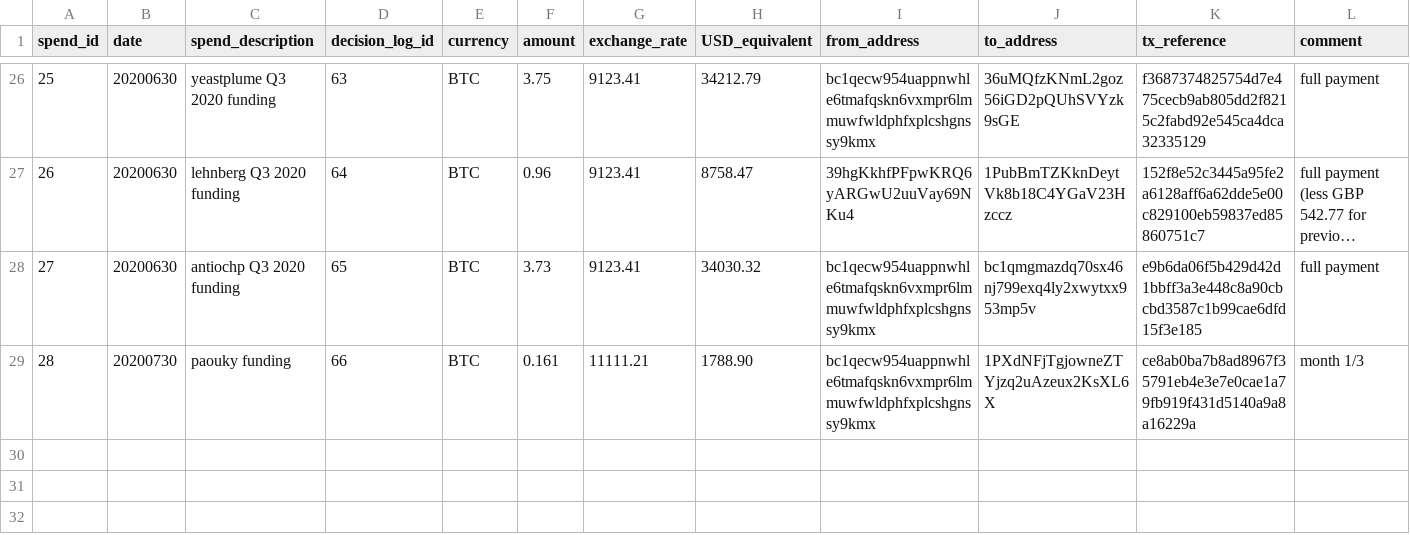
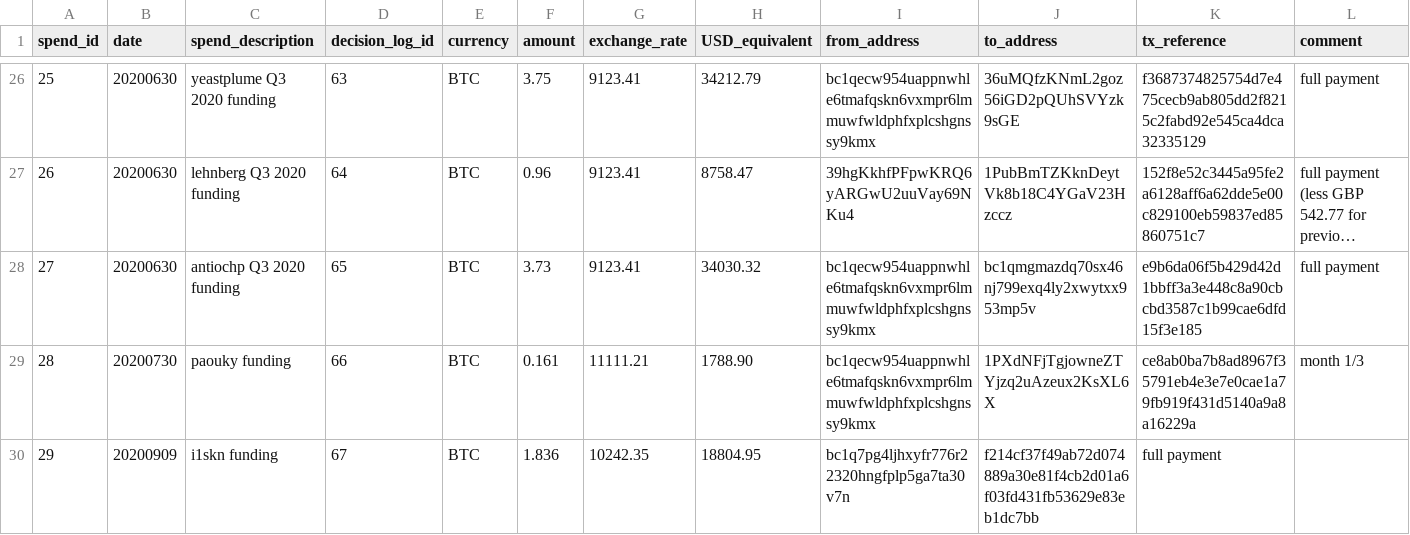
Before and after one commit to mimblewimble/grin-pm, a CSV file: financials/spending_log.csv, drawn as a sheet; only a part is shown, gaps mark what is left out; long unchanged cells end in …; the diff names each change by its address in the sheet, - before the commit and + after, or states it on an @@ line.

Commit message:
add entry 29: i1skn funding request payment

```diff
--- a/financials/spending_log.csv
+++ b/financials/spending_log.csv
+row 30: 29 | 20200909 | i1skn funding | 67 | BTC | 1.836 | 10242.35 | 18804.95 | bc1q7pg4ljhxyfr776r22320hngfplp5ga7ta30v7n | f214cf37f49ab72d074889a30e81f4cb2d01a6f03fd431fb53629e83eb1dc7bb | full payment
```
